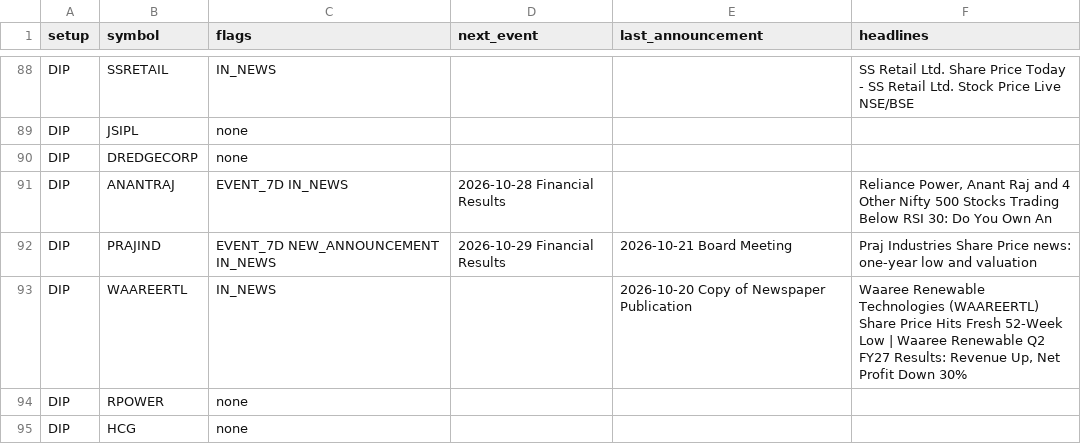
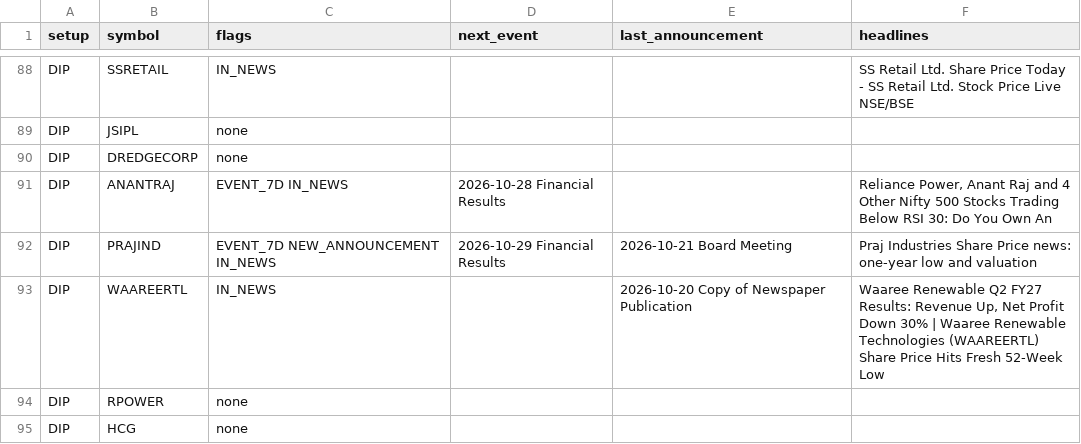
Before and after one commit to sufikipl-ops/swing-auto, a CSV file: docs/news_events.csv, drawn as a sheet; only a part is shown, gaps mark what is left out; the diff covers the shown part only.

```diff
--- a/docs/news_events.csv
+++ b/docs/news_events.csv
@@ -92,3 +92,3 @@ DIP,ANANTRAJ,EVENT_7D IN_NEWS,2026-10-28 Financial Results,,"Reliance Power, Ana
 DIP,PRAJIND,EVENT_7D NEW_ANNOUNCEMENT IN_NEWS,2026-10-29 Financial Results,2026-10-21 Board Meeting,Praj Industries Share Price news: one-year low and valuation
-DIP,WAAREERTL,IN_NEWS,,2026-10-20 Copy of Newspaper Publication,"Waaree Renewable Technologies (WAAREERTL) Share Price Hits Fresh 52-Week Low | Waaree Renewable Q2 FY27 Results: Revenue Up, Net Profit Down 30%"
+DIP,WAAREERTL,IN_NEWS,,2026-10-20 Copy of Newspaper Publication,"Waaree Renewable Q2 FY27 Results: Revenue Up, Net Profit Down 30% | Waaree Renewable Technologies (WAAREERTL) Share Price Hits Fresh 52-Week Low"
 DIP,RPOWER,none,,,
```
Also changed, not shown: 10 edited cells elsewhere in this file, out/news_events.csv, 7 other files.
